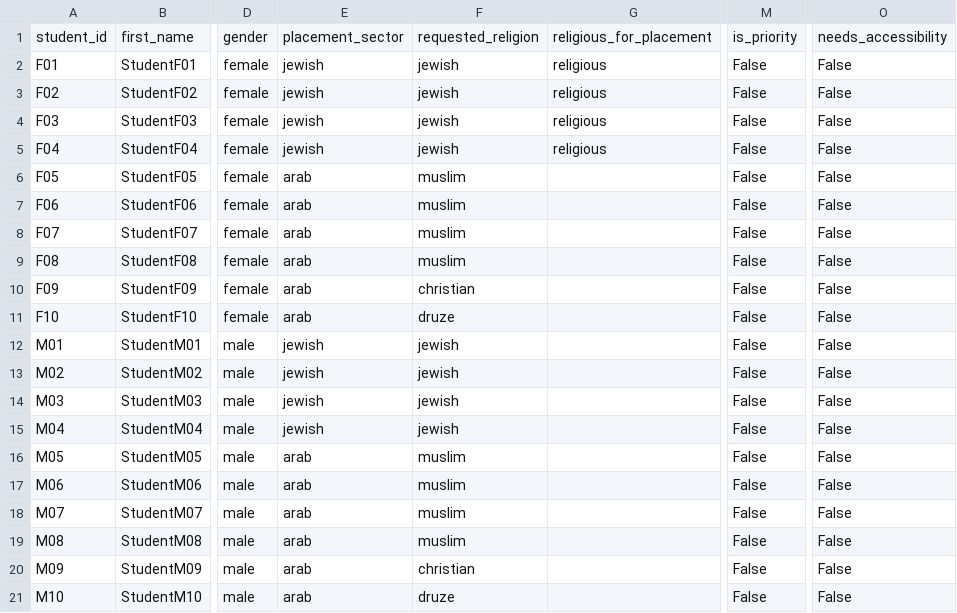
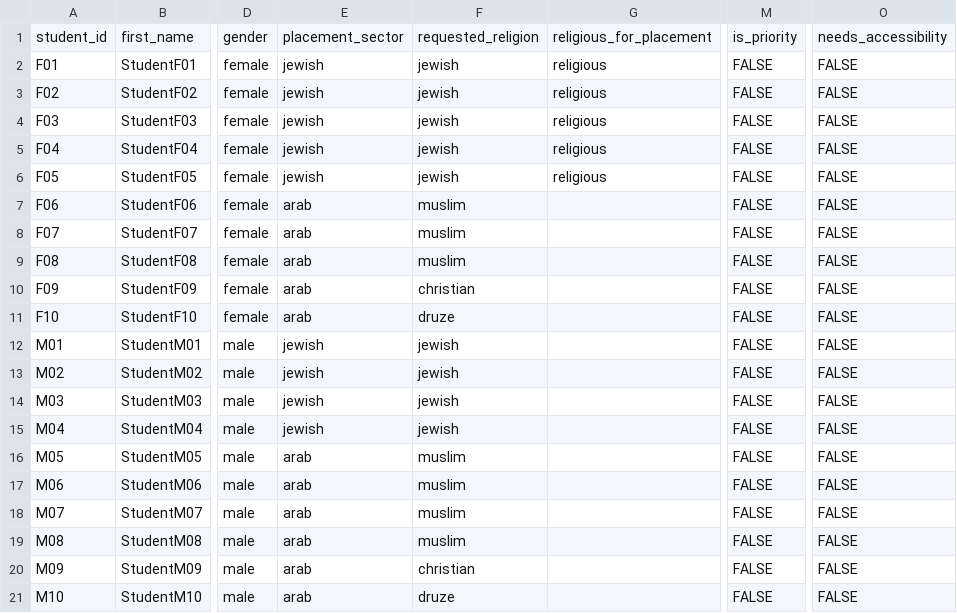
Before and after one commit to mahakd96/dormify-project, a CSV file: backend/canada_algorithm_tests/case_01_full_integration_balanced/students.csv, drawn as a sheet; only a part is shown, gaps mark what is left out; the diff names each change by its address in the sheet, - before the commit and + after, or states it on an @@ line.

```diff
--- a/backend/canada_algorithm_tests/case_01_full_integration_balanced/students.csv
+++ b/backend/canada_algorithm_tests/case_01_full_integration_balanced/students.csv
-M2:M21: False
+M2:M21: FALSE
-O2:O21: False
+O2:O21: FALSE
-E6: arab
+E6: jewish
-F6: muslim
+F6: jewish
-G6: (empty)
+G6: religious
```
Also changed, not shown: backend/canada_algorithm_tests/case_01_full_integration_balanced/rooms.csv, 20 other files.
